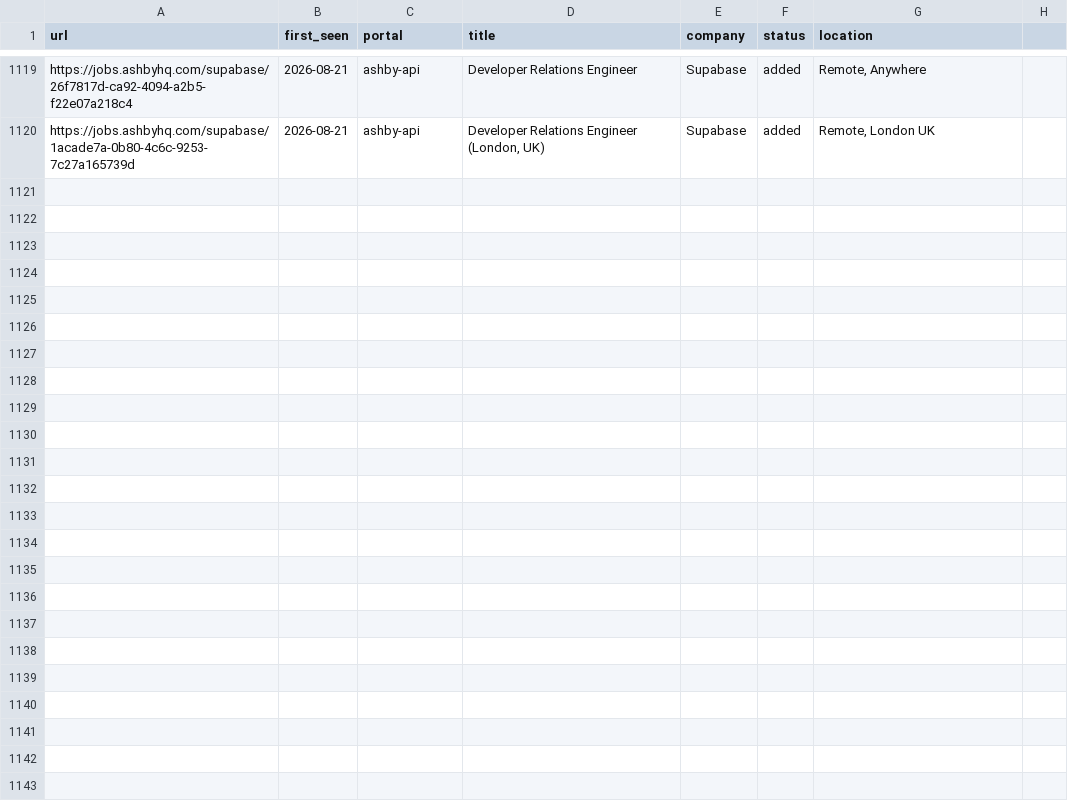
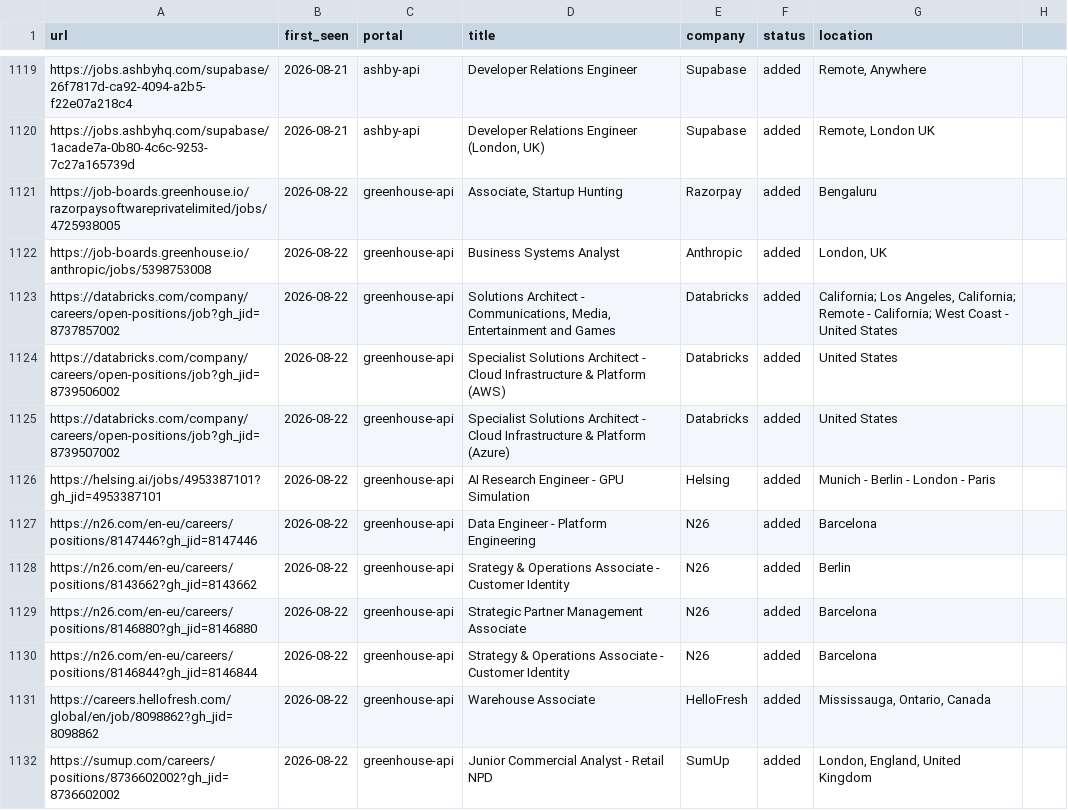
Before and after one commit to nishitaKatepallewar/Jobot, a TSV file: data/scan-history.tsv, drawn as a sheet; only a part is shown, gaps mark what is left out; the diff names each change by its address in the sheet, - before the commit and + after, or states it on an @@ line.

Commit message:
chore: daily scan results 2026-08-22

```diff
--- a/data/scan-history.tsv
+++ b/data/scan-history.tsv
+row 1121: https://job-boards.greenhouse.io/razorpaysoftwareprivatelimited/jobs/4725938005 | 2026-08-22 | greenhouse-api | Associate, Startup Hunting | Razorpay | added | Bengaluru
+row 1122: https://job-boards.greenhouse.io/anthropic/jobs/5398753008 | 2026-08-22 | greenhouse-api | Business Systems Analyst | Anthropic | added | London, UK
+row 1123: https://databricks.com/company/careers/open-positions/job?gh_jid=8737857002 | 2026-08-22 | greenhouse-api | Solutions Architect - Communications, Media, Entertainment and Games | Databricks | added | California; Los Angeles, California; Remote - California; West Coast - United States
+row 1124: https://databricks.com/company/careers/open-positions/job?gh_jid=8739506002 | 2026-08-22 | greenhouse-api | Specialist Solutions Architect - Cloud Infrastructure & Platform (AWS) | Databricks | added | United States
+row 1125: https://databricks.com/company/careers/open-positions/job?gh_jid=8739507002 | 2026-08-22 | greenhouse-api | Specialist Solutions Architect - Cloud Infrastructure & Platform (Azure) | Databricks | added | United States
+row 1126: https://helsing.ai/jobs/4953387101?gh_jid=4953387101 | 2026-08-22 | greenhouse-api | AI Research Engineer - GPU Simulation | Helsing | added | Munich - Berlin - London - Paris
+row 1127: https://n26.com/en-eu/careers/positions/8147446?gh_jid=8147446 | 2026-08-22 | greenhouse-api | Data Engineer - Platform Engineering | N26 | added | Barcelona
+row 1128: https://n26.com/en-eu/careers/positions/8143662?gh_jid=8143662 | 2026-08-22 | greenhouse-api | Srategy & Operations Associate - Customer Identity | N26 | added | Berlin
+row 1129: https://n26.com/en-eu/careers/positions/8146880?gh_jid=8146880 | 2026-08-22 | greenhouse-api | Strategic Partner Management Associate | N26 | added | Barcelona
+row 1130: https://n26.com/en-eu/careers/positions/8146844?gh_jid=8146844 | 2026-08-22 | greenhouse-api | Strategy & Operations Associate - Customer Identity | N26 | added | Barcelona
+row 1131: https://careers.hellofresh.com/global/en/job/8098862?gh_jid=8098862 | 2026-08-22 | greenhouse-api | Warehouse Associate | HelloFresh | added | Mississauga, Ontario, Canada
+row 1132: https://sumup.com/careers/positions/8736602002?gh_jid=8736602002 | 2026-08-22 | greenhouse-api | Junior Commercial Analyst - Retail NPD | SumUp | added | London, England, United Kingdom
```
Also changed, not shown: 1 other file.
